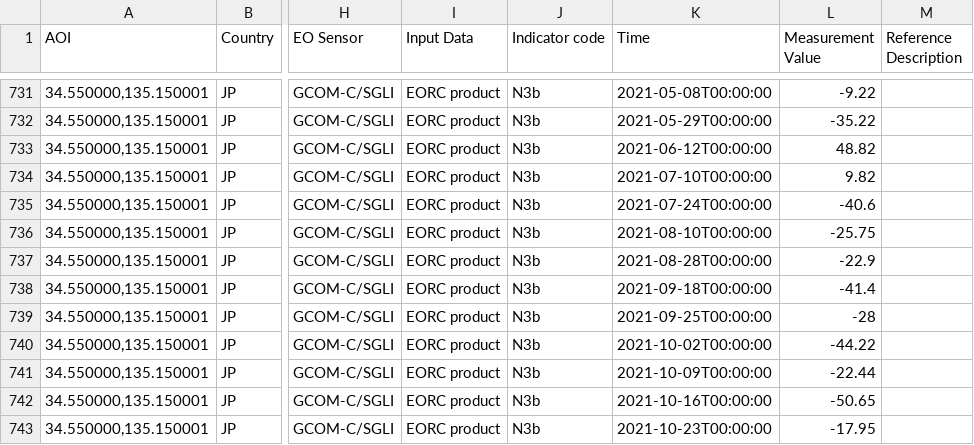
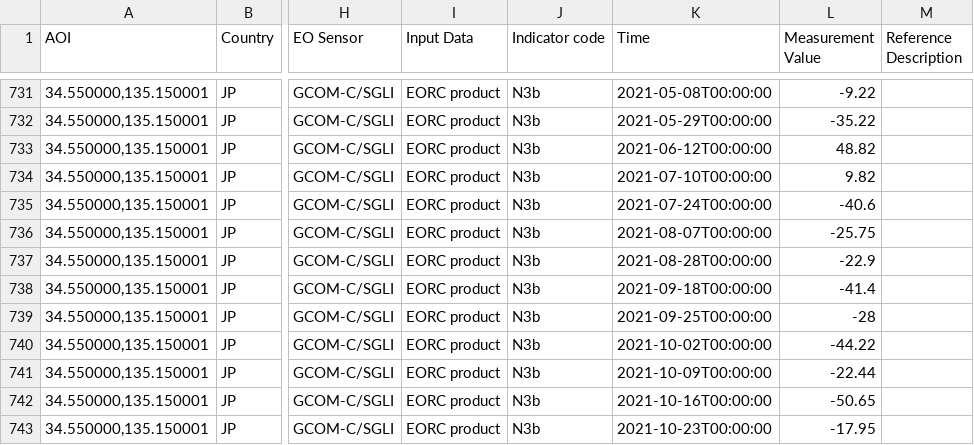
Before and after one commit to eurodatacube/eodash, a CSV file: app/public/data/trilateral/N3b.csv, drawn as a sheet; only a part is shown, gaps mark what is left out; the diff names each change by its address in the sheet, - before the commit and + after, or states it on an @@ line.

Commit message:
Update N3b.csv

```diff
--- a/app/public/data/trilateral/N3b.csv
+++ b/app/public/data/trilateral/N3b.csv
-K736 (Time): 2021-08-10T00:00:00
+K736 (Time): 2021-08-07T00:00:00
```
